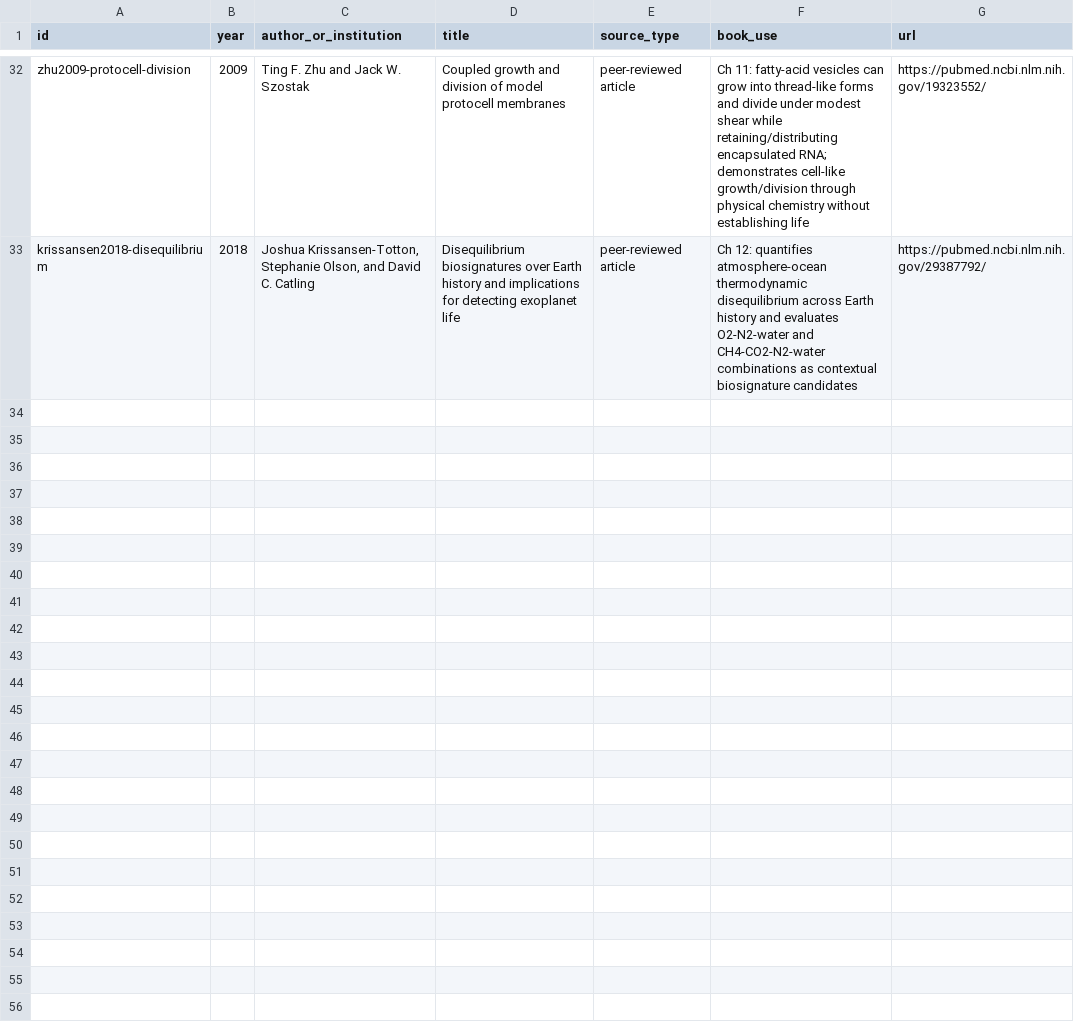
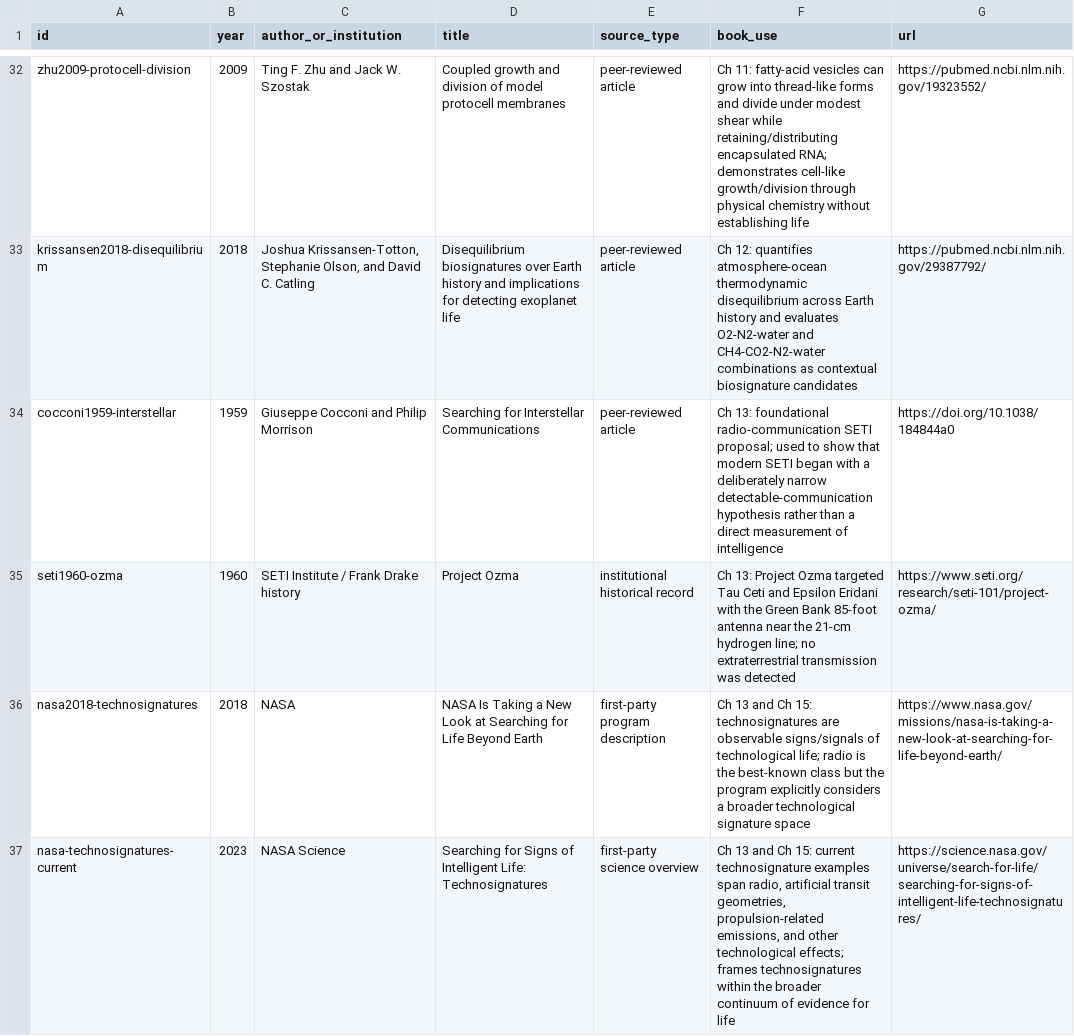
Before and after one commit to Svyable/desk, a CSV file: books/beyond-the-veil/research/source-ledger.csv, drawn as a sheet; only a part is shown, gaps mark what is left out; the diff covers the shown part only; the diff names each change by its address in the sheet, - before the commit and + after, or states it on an @@ line.

Commit message:
Draft Beyond the Veil chapters 13–15

```diff
--- a/books/beyond-the-veil/research/source-ledger.csv
+++ b/books/beyond-the-veil/research/source-ledger.csv
+row 34: cocconi1959-interstellar | 1959 | Giuseppe Cocconi and Philip Morrison | Searching for Interstellar Communications | peer-reviewed article | Ch 13: foundational radio-communication SETI proposal; used to show that modern SETI began with a deliberately narrow detectable-communication hypothesis rather than a direct measurement of intelligence | https://doi.org/10.1038/184844a0
+row 35: seti1960-ozma | 1960 | SETI Institute / Frank Drake history | Project Ozma | institutional historical record | Ch 13: Project Ozma targeted Tau Ceti and Epsilon Eridani with the Green Bank 85-foot antenna near the 21-cm hydrogen line; no extraterrestrial transmission was detected | https://www.seti.org/research/seti-101/project-ozma/
+row 36: nasa2018-technosignatures | 2018 | NASA | NASA Is Taking a New Look at Searching for Life Beyond Earth | first-party program description | Ch 13 and Ch 15: technosignatures are observable signs/signals of technological life; radio is the best-known class but the program explicitly considers a broader technological signature space | https://www.nasa.gov/missions/nasa-is-taking-a-new-look-at-searching-for-life-beyond-earth/
+row 37: nasa-technosignatures-current | 2023 | NASA Science | Searching for Signs of Intelligent Life: Technosignatures | first-party science overview | Ch 13 and Ch 15: current technosignature examples span radio, artificial transit geometries, propulsion-related emissions, and other technological effects; frames technosignatures within the broader continuum of evidence for life | https://science.nasa.gov/universe/search-for-life/searching-for-signs-of-intelligent-life-technosignatures/
```
Also changed, not shown: 3 added rows elsewhere in this file, 4 other files.
